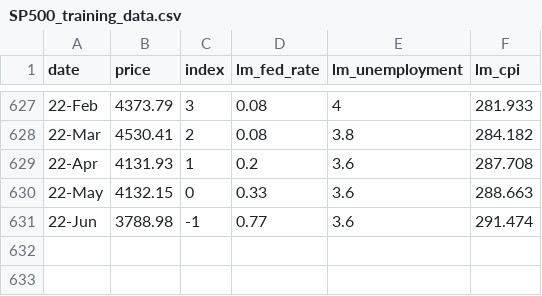
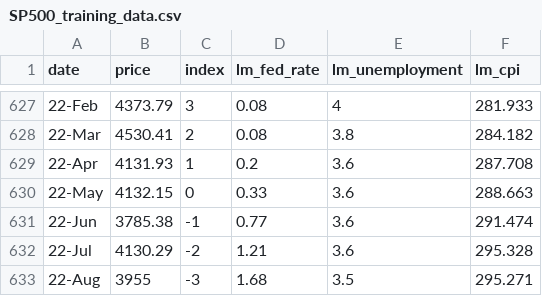
Before and after one commit to DRudel/options, a CSV file: SP500_training_data.csv, drawn as a sheet; only a part is shown, gaps mark what is left out; the diff names each change by its address in the sheet, - before the commit and + after, or states it on an @@ line.

```diff
--- a/SP500_training_data.csv
+++ b/SP500_training_data.csv
-B631 (price): 3788.98
+B631 (price): 3785.38
+row 632: 22-Jul | 4130.29 | -2 | 1.21 | 3.6 | 295.328
+row 633: 22-Aug | 3955 | -3 | 1.68 | 3.5 | 295.271
```
Also changed, not shown: N100_training_data.csv, 6 other files.
